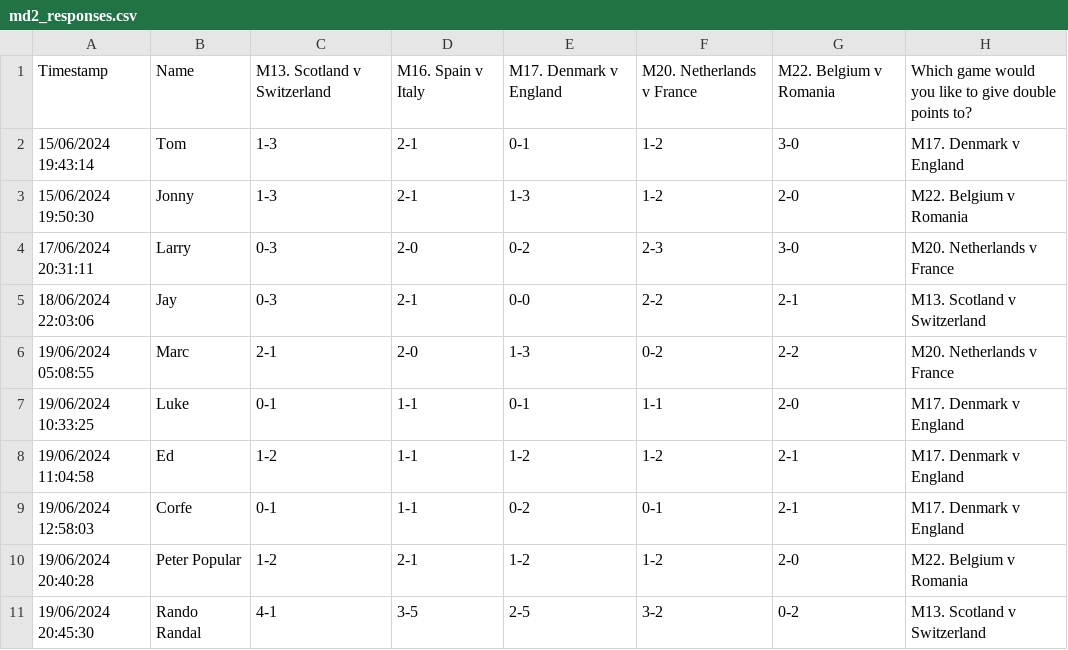
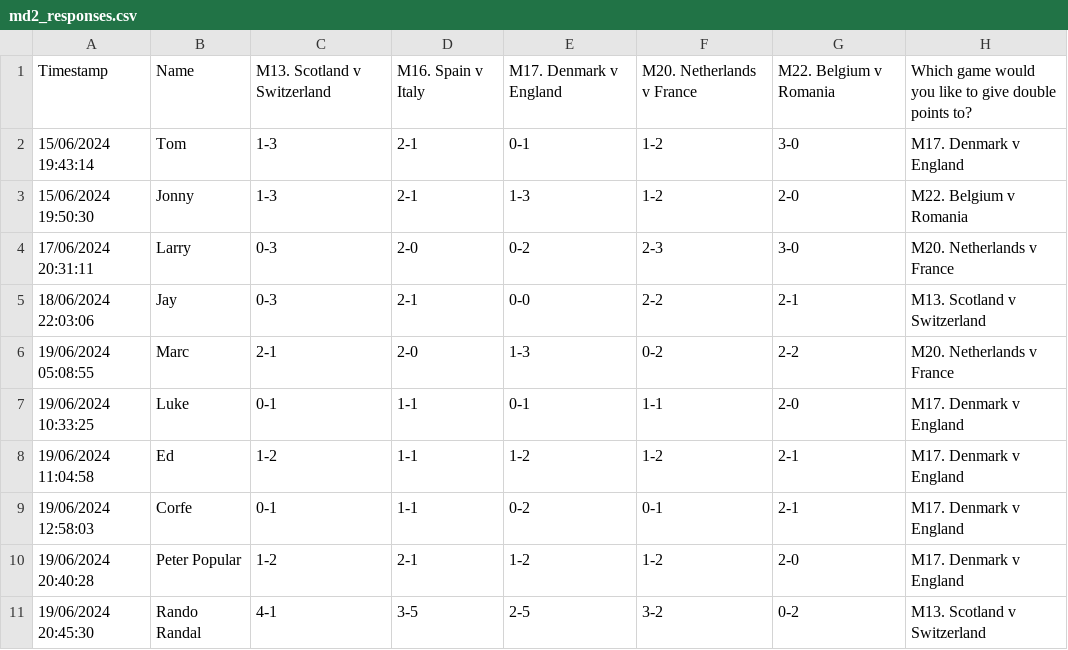
Before and after one commit to tmorgan94/euro2024-predictions, a CSV file: data/md2_responses.csv, drawn as a sheet.

Commit message:
fixed incorrect double points entry for Peter Popular

```diff
--- a/data/md2_responses.csv
+++ b/data/md2_responses.csv
@@ -9,3 +9,3 @@ Timestamp,Name,M13. Scotland v Switzerland,M16. Spain v Italy,M17. Denmark v Eng
 19/06/2024 12:58:03,Corfe,0-1,1-1,0-2,0-1,2-1,M17. Denmark v England
-19/06/2024 20:40:28,Peter Popular,1-2,2-1,1-2,1-2,2-0,M22. Belgium v Romania
+19/06/2024 20:40:28,Peter Popular,1-2,2-1,1-2,1-2,2-0,M17. Denmark v England
 19/06/2024 20:45:30,Rando Randal,4-1,3-5,2-5,3-2,0-2,M13. Scotland v Switzerland
```
